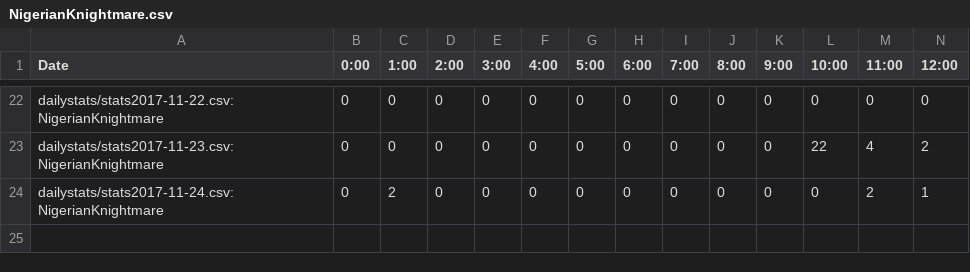
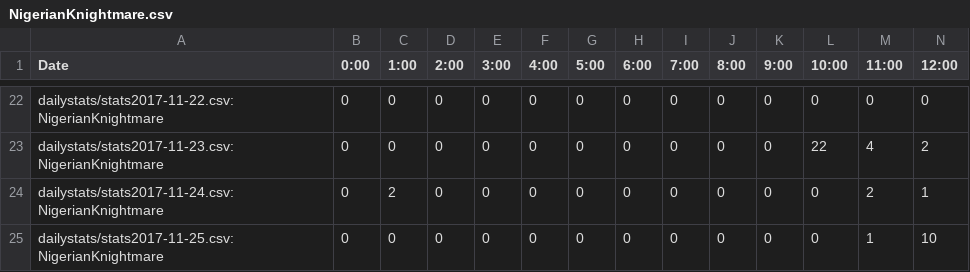
Before and after one commit to kenneththomas/ari4stats, a CSV file: userstats/NigerianKnightmare.csv, drawn as a sheet; only a part is shown, gaps mark what is left out; rows hold the shown columns only; the diff names each change by its address in the sheet, - before the commit and + after, or states it on an @@ line.

```diff
--- a/userstats/NigerianKnightmare.csv
+++ b/userstats/NigerianKnightmare.csv
+row 25: dailystats/stats2017-11-25.csv:NigerianKnightmare | 0 | 0 | 0 | 0 | 0 | 0 | 0 | 0 | 0 | 0 | 0 | 1 | 10
```
Also changed, not shown: userstats/Ashtar_Sheron_GLF.csv, userstats/DragonPick.csv, 31 other files.
